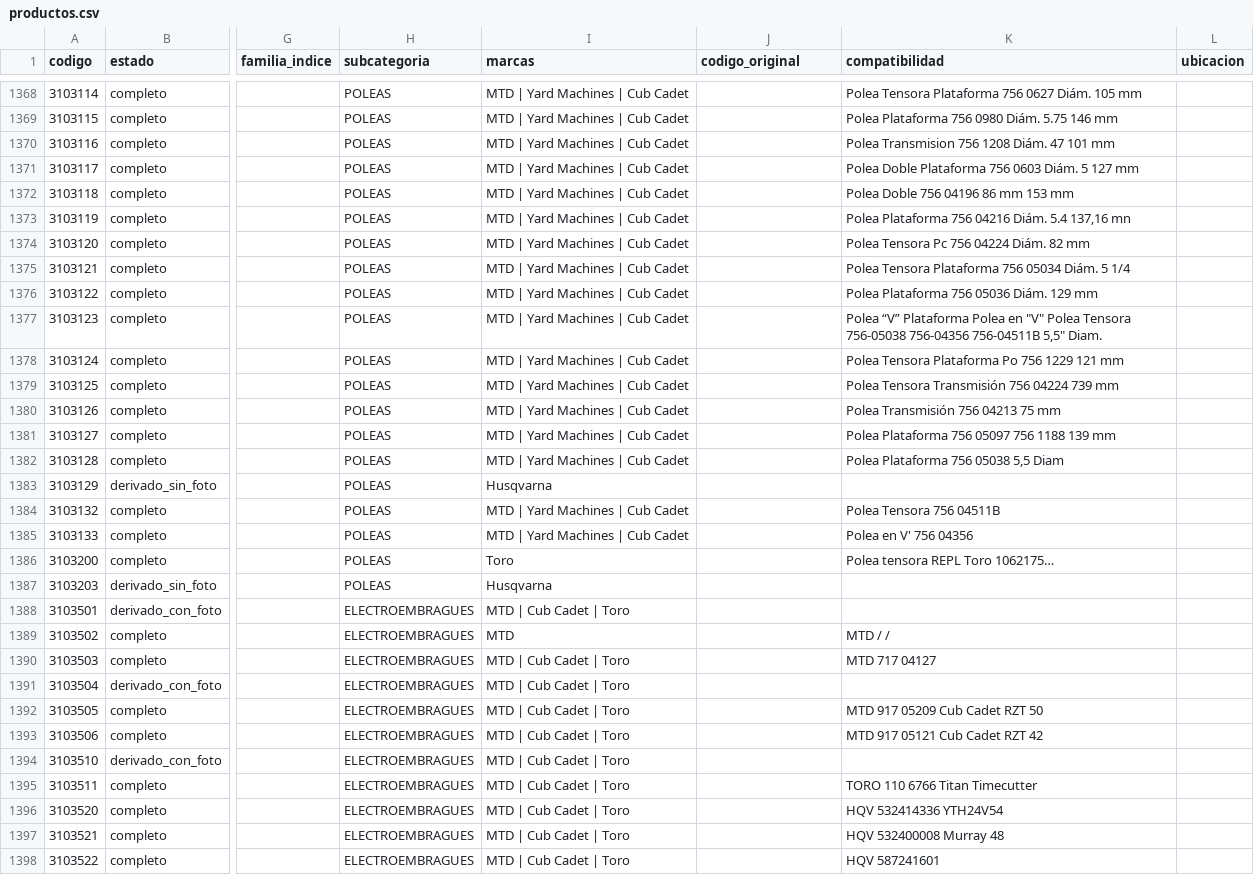
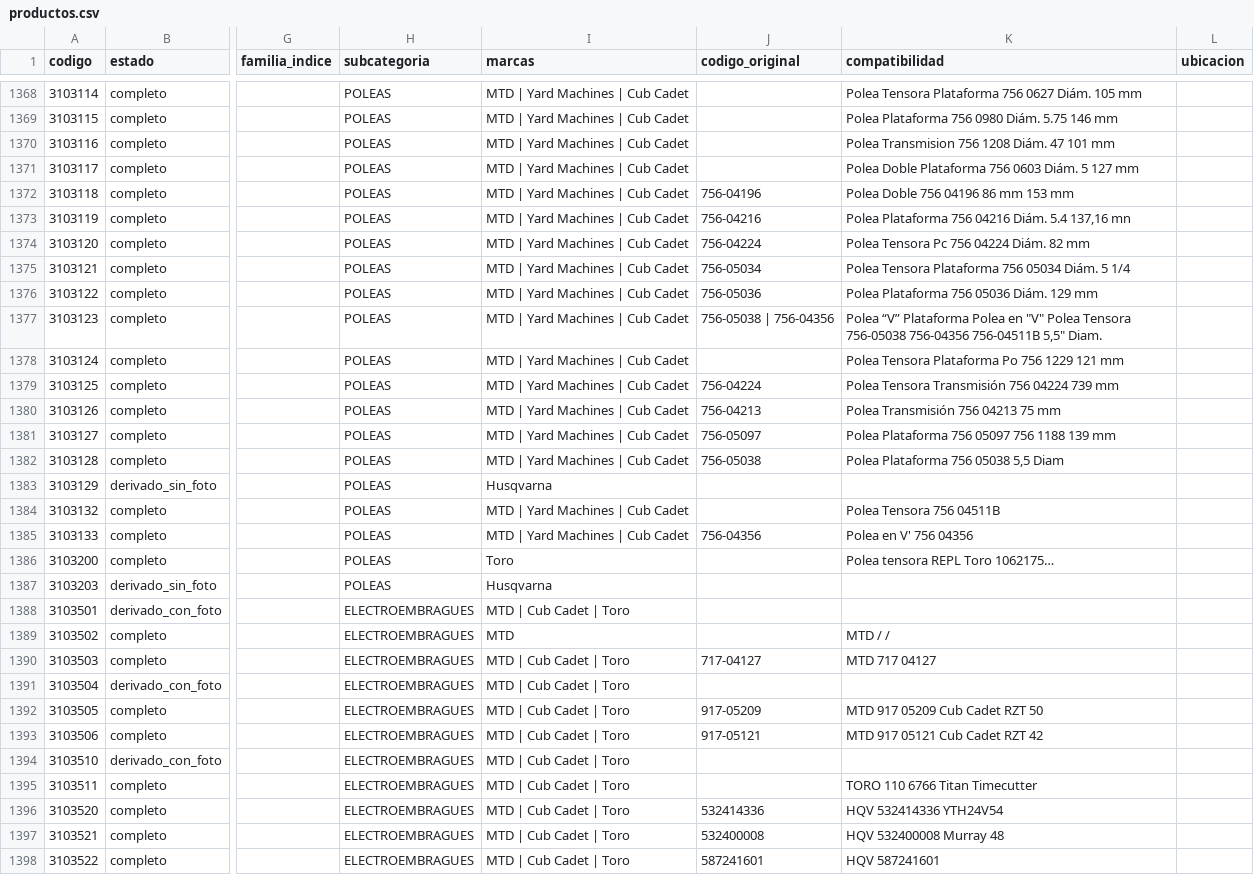
Before and after one commit to alankieper/logbelts-catalogo, a CSV file: data/productos.csv, drawn as a sheet; only a part is shown, gaps mark what is left out; the diff covers the shown part only; the diff names each change by its address in the sheet, - before the commit and + after, or states it on an @@ line.

Commit message:
OEM: +127 códigos originales sacados del texto del catálogo v4. Admin: pantalla /admin/oem (faltantes + link de búsqueda + carga) y 'vincular búsqueda sin resultado' en Métricas. SEO: robots, sitemap, títulos por producto y datos estructurados, con interruptor SITIO_PUBLICO (apagado)

```diff
--- a/data/productos.csv
+++ b/data/productos.csv
-J1372 (codigo_original): (empty)
+J1372 (codigo_original): 756-04196
-J1373 (codigo_original): (empty)
+J1373 (codigo_original): 756-04216
-J1374 (codigo_original): (empty)
+J1374 (codigo_original): 756-04224
-J1375 (codigo_original): (empty)
+J1375 (codigo_original): 756-05034
-J1376 (codigo_original): (empty)
+J1376 (codigo_original): 756-05036
-J1377 (codigo_original): (empty)
+J1377 (codigo_original): 756-05038 | 756-04356
-J1379 (codigo_original): (empty)
+J1379 (codigo_original): 756-04224
-J1380 (codigo_original): (empty)
+J1380 (codigo_original): 756-04213
-J1381 (codigo_original): (empty)
+J1381 (codigo_original): 756-05097
-J1382 (codigo_original): (empty)
+J1382 (codigo_original): 756-05038
-J1385 (codigo_original): (empty)
+J1385 (codigo_original): 756-04356
-J1390 (codigo_original): (empty)
+J1390 (codigo_original): 717-04127
-J1392 (codigo_original): (empty)
+J1392 (codigo_original): 917-05209
-J1393 (codigo_original): (empty)
+J1393 (codigo_original): 917-05121
-J1396 (codigo_original): (empty)
+J1396 (codigo_original): 532414336
-J1397 (codigo_original): (empty)
+J1397 (codigo_original): 532400008
-J1398 (codigo_original): (empty)
+J1398 (codigo_original): 587241601
```
Also changed, not shown: 107 edited cells elsewhere in this file, 13 other files.
